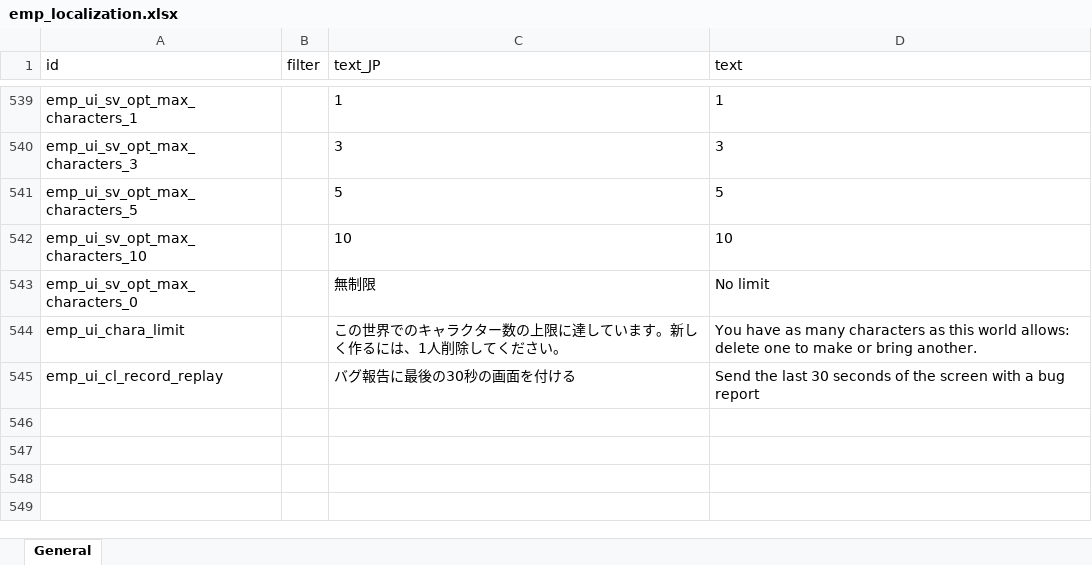
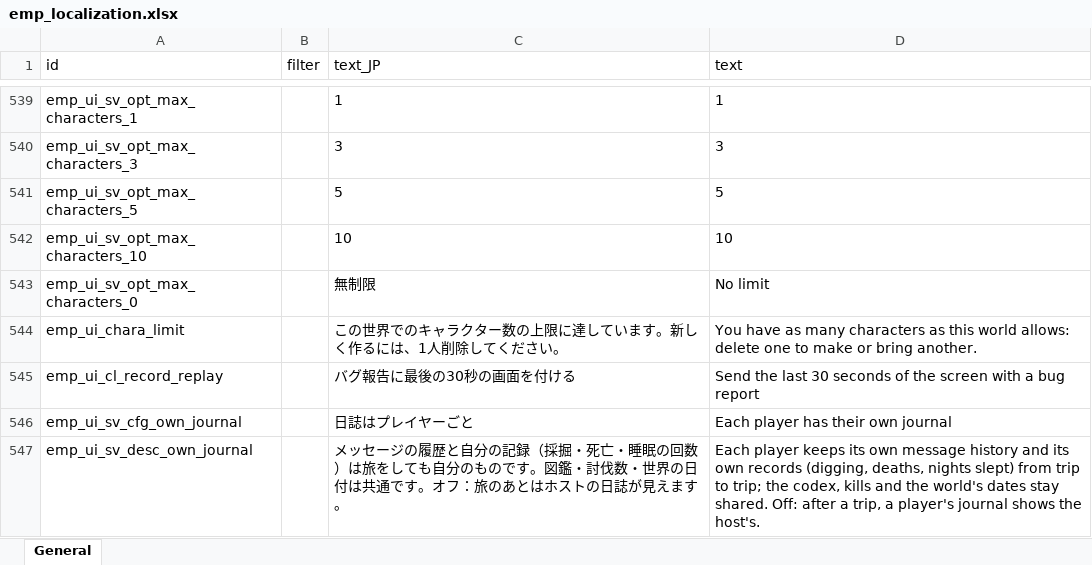
Before and after one commit to jeanfreger/elin-together-independence, an Excel workbook: package/LangMod/EN/emp_localization.xlsx, sheet General, drawn as a sheet; only a part is shown, gaps mark what is left out; values as stored, in another font and other column widths than the file's, no borders; the diff names each change by its address in the sheet, - before the commit and + after, or states it on an @@ line.

```diff
--- a/package/LangMod/EN/emp_localization.xlsx (sheet General)
+++ b/package/LangMod/EN/emp_localization.xlsx (sheet General)
+row 546: emp_ui_sv_cfg_own_journal |  | 日誌はプレイヤーごと | Each player has their own journal
+row 547: emp_ui_sv_desc_own_journal |  | メッセージの履歴と自分の記録（採掘・死亡・睡眠の回数）は旅をしても自分のものです。図鑑・討伐数・世界の日付は共通です。オフ：旅のあとはホストの日誌が見えます。 | Each player keeps its own message history and its own records (digging, deaths, nights slept) from trip to trip; the codex, kills and the world's dates stay shared. Off: after a trip, a player's journal shows the host's.
```
Also changed, not shown: 5 other files.
